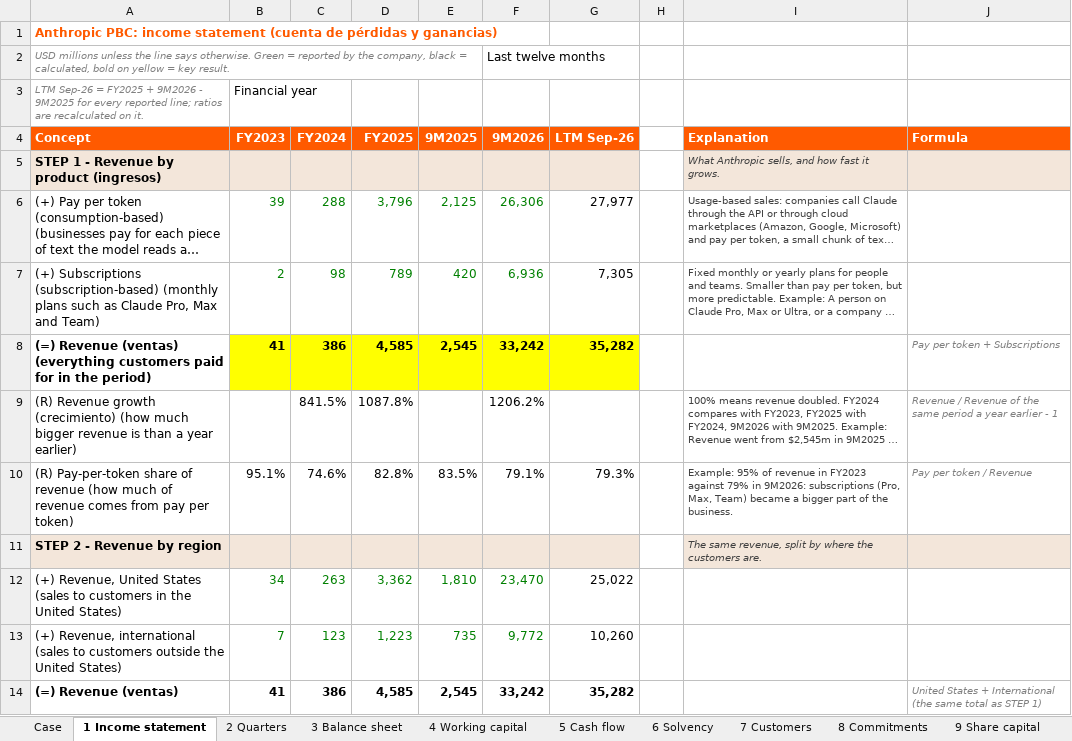
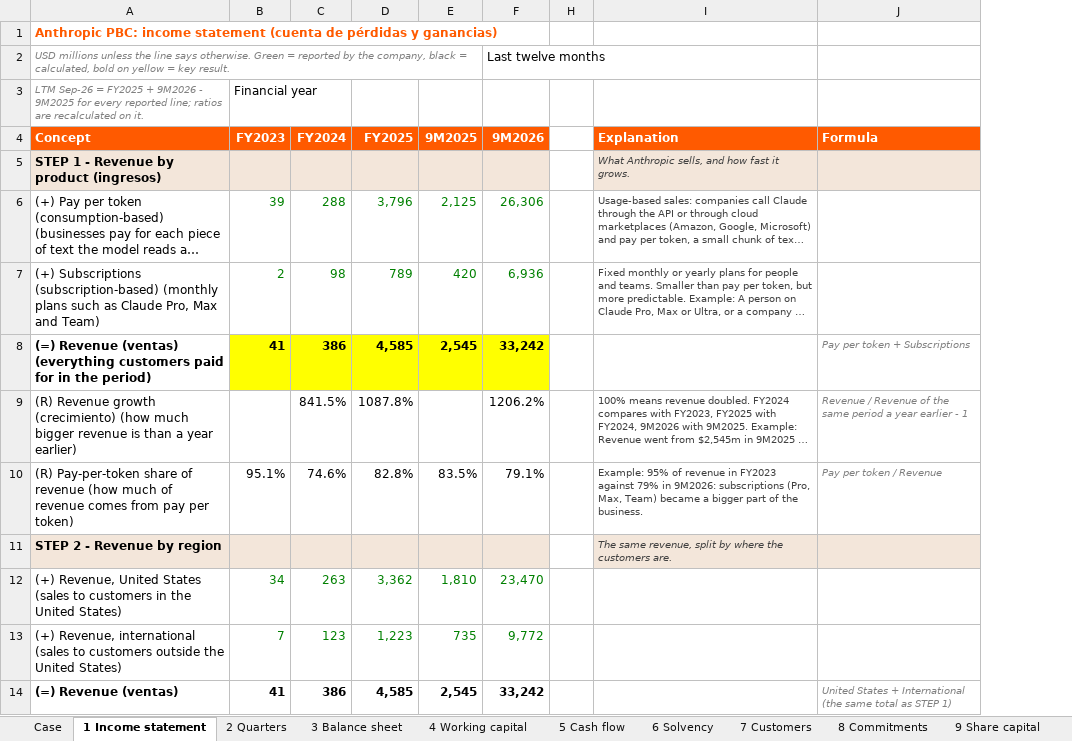
Before and after one commit to ManuCem/Equity-Research-Lab, an Excel workbook: Anthropic/anthropic.xlsx, sheet 1 Income statement, drawn as a sheet; only a part is shown; long unchanged cells end in …; values as stored, in another font and other column widths than the file's, no borders; removed rows and columns are numbered as before the commit, all else as after; the diff covers the shown part only; the diff names each change by its address in the sheet, - before the commit and + after, or states it on an @@ line.

```diff
--- a/Anthropic/anthropic.xlsx (sheet 1 Income statement)
+++ b/Anthropic/anthropic.xlsx (sheet 1 Income statement)
@@ column G (LTM Sep-26) hidden, rows 6-14: 27,977 | 7,305 | 35,282 |  | 79.3% |  | 25,022 | 10,260 | 35,282 @@
```
Also changed, not shown: 3 added rows and 2 edited cells elsewhere in this sheet, sheet 3 Balance sheet.
